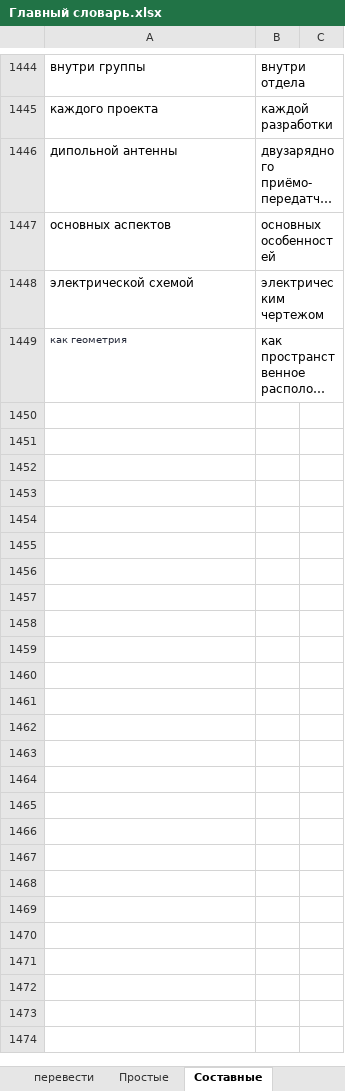
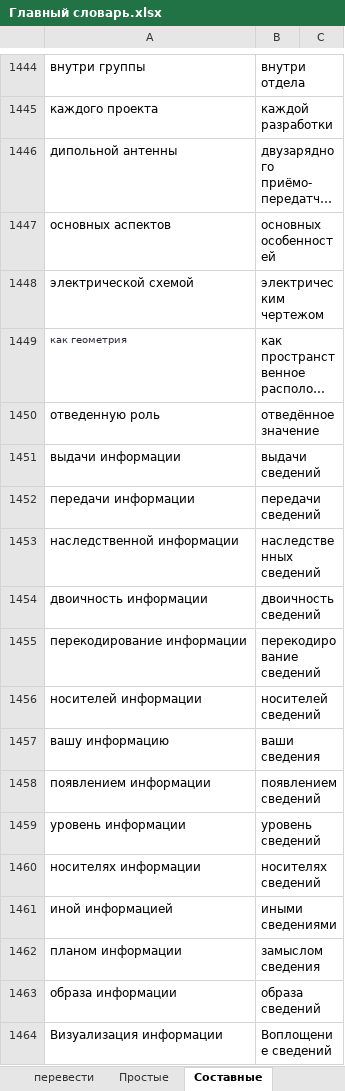
Before and after one commit to AveNRU/text_changer, an Excel workbook: словари/Главный словарь.xlsx, sheet Составные, drawn as a sheet; only a part is shown, gaps mark what is left out; long unchanged cells end in …; values as stored, in another font and other column widths than the file's, no borders; the diff names each change by its address in the sheet, - before the commit and + after, or states it on an @@ line.

```diff
--- a/словари/Главный словарь.xlsx (sheet Составные)
+++ b/словари/Главный словарь.xlsx (sheet Составные)
+row 1450: отведенную роль | отведённое значение
+row 1451: выдачи информации | выдачи сведений
+row 1452: передачи информации | передачи сведений
+row 1453: наследственной информации | наследственных сведений
+row 1454: двоичность информации | двоичность сведений
+row 1455: перекодирование информации | перекодирование сведений
+row 1456: носителей информации | носителей сведений
+row 1457: вашу информацию | ваши сведения
+row 1458: появлением информации | появлением сведений
+row 1459: уровень информации | уровень сведений
+row 1460: носителях информации | носителях сведений
+row 1461: иной информацией | иными сведениями
+row 1462: планом информации | замыслом сведения
+row 1463: образа информации | образа сведений
+row 1464: Визуализация информации | Воплощение сведений
```
Also changed, not shown: sheet Простые, sheet перевести, sheet Составные_важные, sheet Огласовки, hidden cells, исправления внести/слова2.xlsx, исправления внести/слова3.xlsx, 1 other file.
